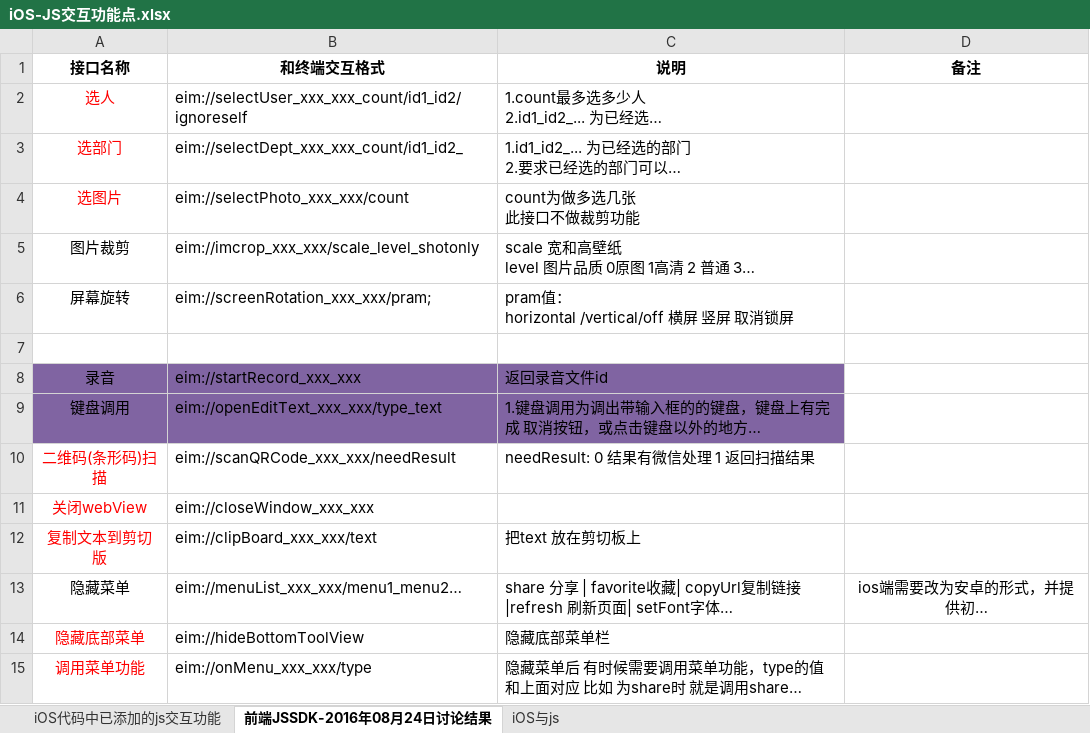
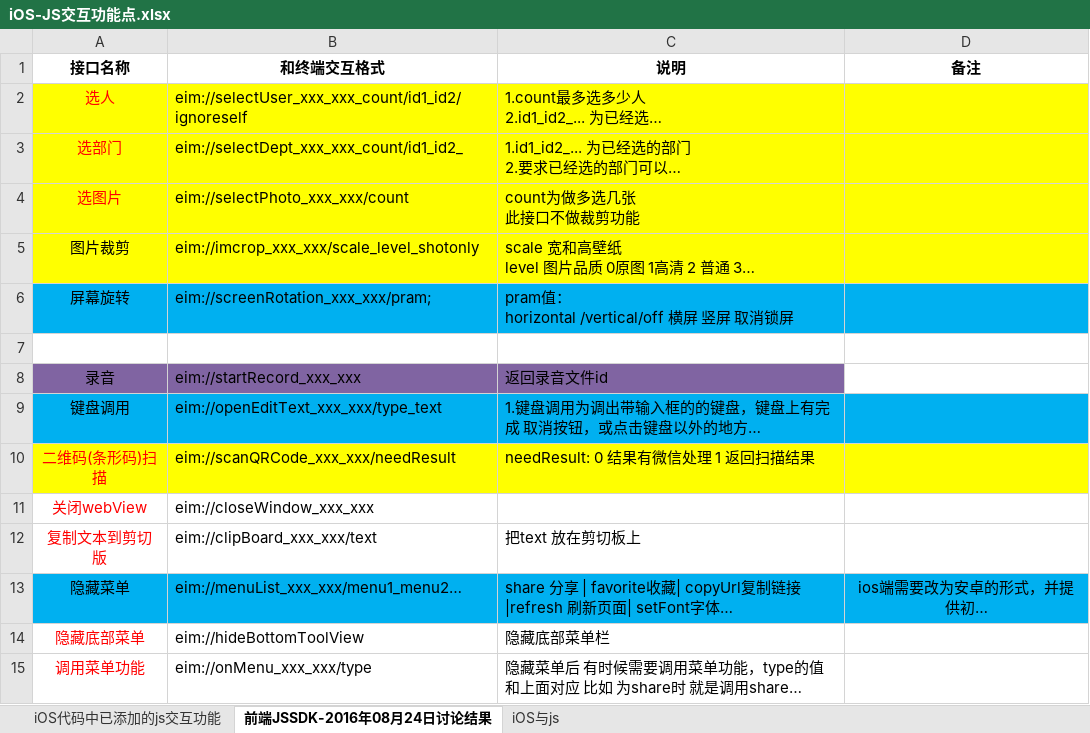
Before and after one commit to jsgohan/cain-note, an Excel workbook: 管理/iOS-JS交互功能点.xlsx, sheet 前端JSSDK-2016年08月24日讨论结果, drawn as a sheet; only a part is shown; long unchanged cells end in …; values as stored, in another font and other column widths than the file's, no borders; the diff names each change by its address in the sheet, - before the commit and + after, or states it on an @@ line.

```diff
--- a/管理/iOS-JS交互功能点.xlsx (sheet 前端JSSDK-2016年08月24日讨论结果)
+++ b/管理/iOS-JS交互功能点.xlsx (sheet 前端JSSDK-2016年08月24日讨论结果)
-A2:D5 fill: none
+A2:D5 fill: #FFFF00
-A6:D6 fill: none
+A6:D6 fill: #00B0F0
-A9:C9 fill: #8064A2
+A9:C9 fill: #00B0F0
-D9 fill: none
+D9 fill: #00B0F0
-A10:D10 fill: none
+A10:D10 fill: #FFFF00
-A13:D13 fill: none
+A13:D13 fill: #00B0F0
```
Also changed, not shown: sheet iOS代码中已添加的js交互功能, 管理/JS调用Android接口.xlsx.
